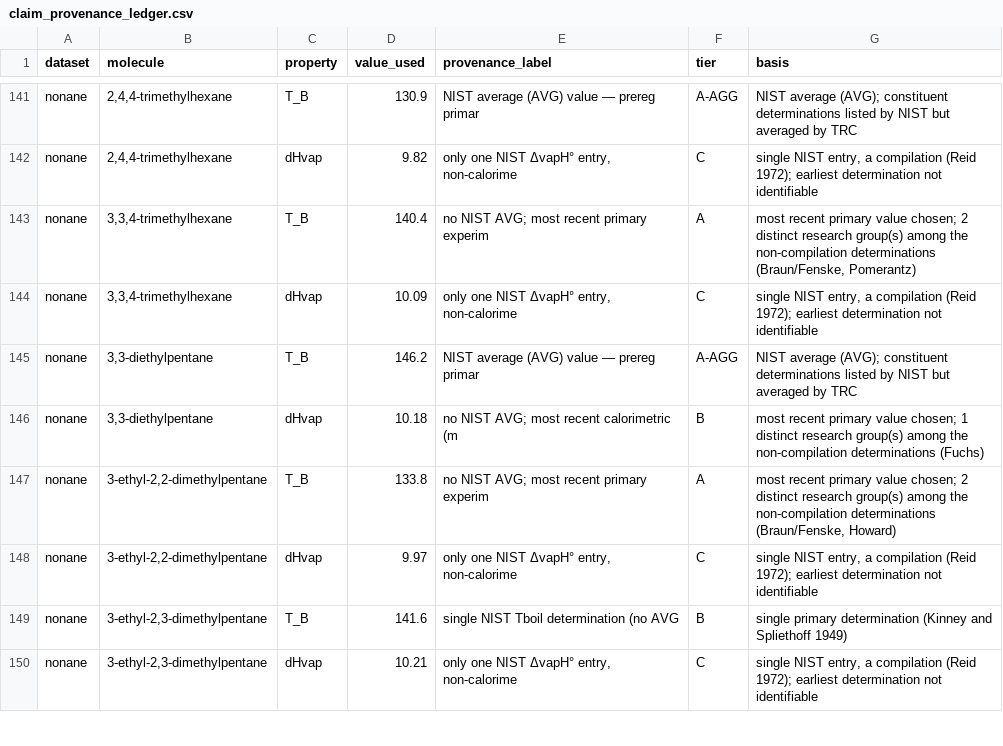
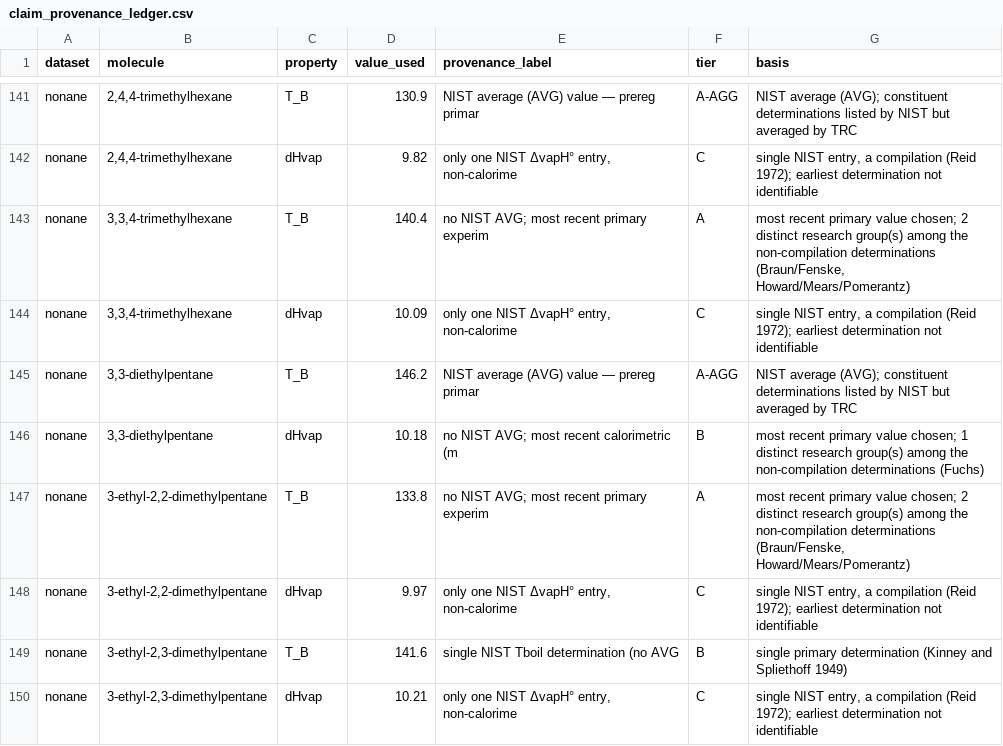
Before and after one commit to Singati2/LOYOLA-PAPER, a CSV file: audit/final/scripts/claim_provenance_ledger.csv, drawn as a sheet; only a part is shown, gaps mark what is left out; the diff covers the shown part only.

```diff
--- a/audit/final/scripts/claim_provenance_ledger.csv
+++ b/audit/final/scripts/claim_provenance_ledger.csv
@@ -142,3 +142,3 @@ nonane,"2,4,4-trimethylhexane",T_B,130.9,NIST average (AVG) value — prereg pri
 nonane,"2,4,4-trimethylhexane",dHvap,9.82,"only one NIST ΔvapH° entry, non-calorime",C,"single NIST entry, a compilation (Reid 1972); earliest determination not identifiable"
-nonane,"3,3,4-trimethylhexane",T_B,140.4,no NIST AVG; most recent primary experim,A,"most recent primary value chosen; 2 distinct research group(s) among the non-compilation determinations (Braun/Fenske, Pomerantz)"
+nonane,"3,3,4-trimethylhexane",T_B,140.4,no NIST AVG; most recent primary experim,A,"most recent primary value chosen; 2 distinct research group(s) among the non-compilation determinations (Braun/Fenske, Howard/Mears/Pomerantz)"
 nonane,"3,3,4-trimethylhexane",dHvap,10.09,"only one NIST ΔvapH° entry, non-calorime",C,"single NIST entry, a compilation (Reid 1972); earliest determination not identifiable"
@@ -146,3 +146,3 @@ nonane,"3,3-diethylpentane",T_B,146.2,NIST average (AVG) value — prereg primar
 nonane,"3,3-diethylpentane",dHvap,10.18,no NIST AVG; most recent calorimetric (m,B,most recent primary value chosen; 1 distinct research group(s) among the non-compilation determinations (Fuchs)
-nonane,"3-ethyl-2,2-dimethylpentane",T_B,133.8,no NIST AVG; most recent primary experim,A,"most recent primary value chosen; 2 distinct research group(s) among the non-compilation determinations (Braun/Fenske, Howard)"
+nonane,"3-ethyl-2,2-dimethylpentane",T_B,133.8,no NIST AVG; most recent primary experim,A,"most recent primary value chosen; 2 distinct research group(s) among the non-compilation determinations (Braun/Fenske, Howard/Mears/Pomerantz)"
 nonane,"3-ethyl-2,2-dimethylpentane",dHvap,9.97,"only one NIST ΔvapH° entry, non-calorime",C,"single NIST entry, a compilation (Reid 1972); earliest determination not identifiable"
```
Also changed, not shown: 6 edited cells elsewhere in this file, 16 other files.
